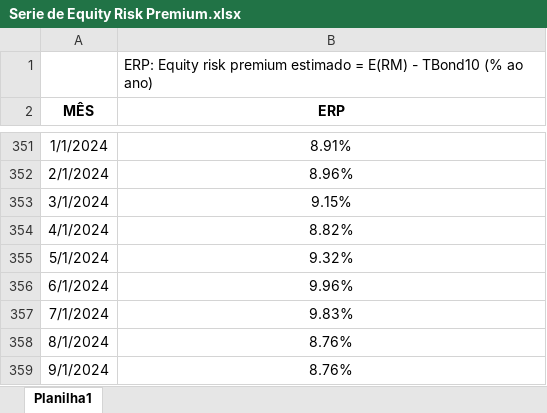
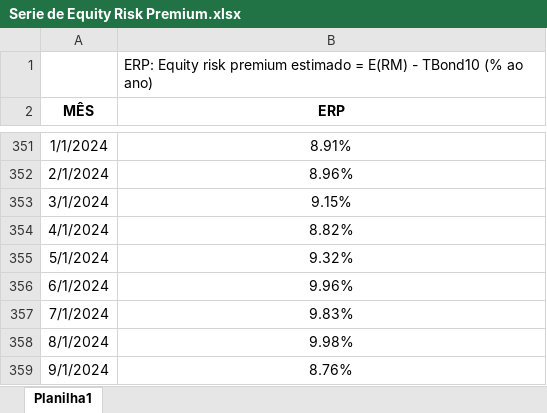
Before and after one commit to btebaldi/ERP, an Excel workbook: Database/Serie de Equity Risk Premium.xlsx, sheet Planilha1, drawn as a sheet; only a part is shown, gaps mark what is left out; values as stored, in another font and other column widths than the file's, no borders; charts and pictures not drawn; the diff names each change by its address in the sheet, - before the commit and + after, or states it on an @@ line.

```diff
--- a/Database/Serie de Equity Risk Premium.xlsx (sheet Planilha1)
+++ b/Database/Serie de Equity Risk Premium.xlsx (sheet Planilha1)
-B358 (ERP): 8.76%
+B358 (ERP): 9.98%
```
Also changed, not shown: charts or pictures, 8 other files.
